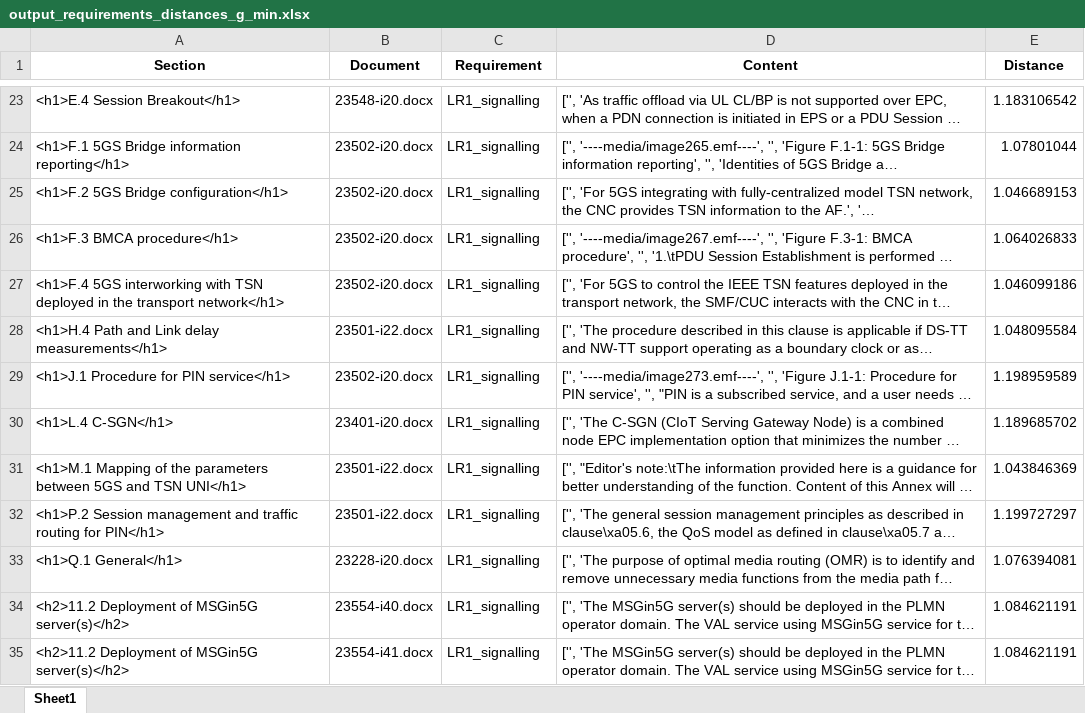
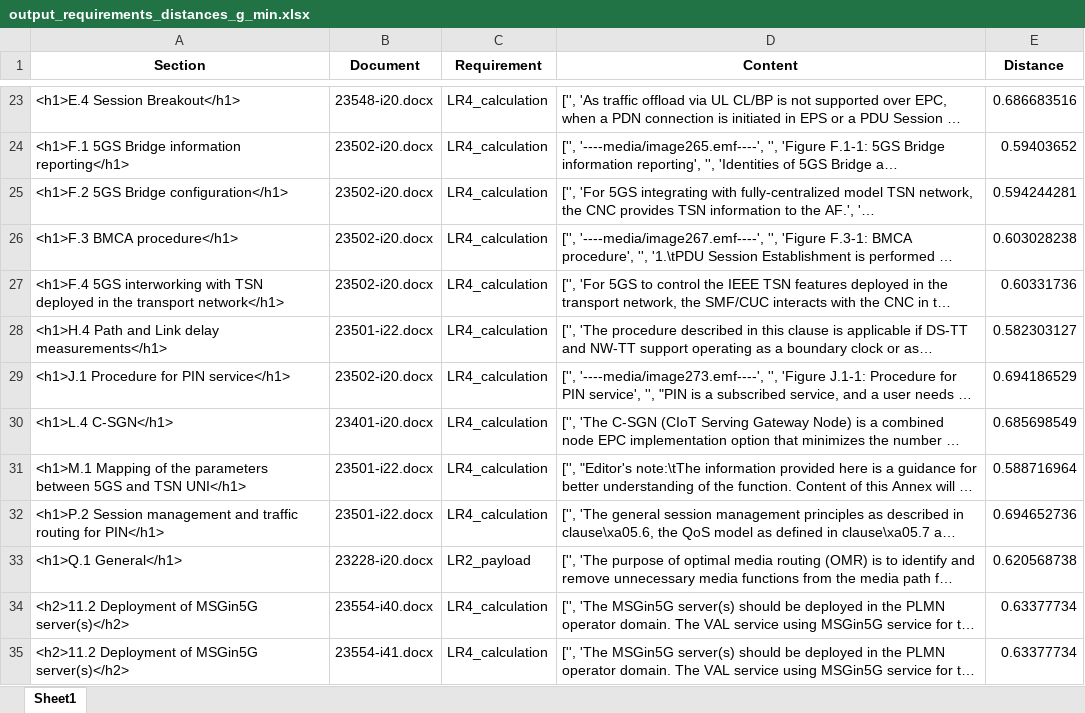
Before and after one commit to miroslawstaron/requirements_standards, an Excel workbook: output_requirements_distances_g_min.xlsx, sheet Sheet1, drawn as a sheet; only a part is shown, gaps mark what is left out; long unchanged cells end in …; values as stored, in another font and other column widths than the file's, no borders; the diff covers the shown part only; the diff names each change by its address in the sheet, - before the commit and + after, or states it on an @@ line.

```diff
--- a/output_requirements_distances_g_min.xlsx (sheet Sheet1)
+++ b/output_requirements_distances_g_min.xlsx (sheet Sheet1)
-C23:C32 (Requirement): LR1_signalling
+C23:C32 (Requirement): LR4_calculation
-E23 (Distance): 1.183106542
+E23 (Distance): 0.686683516
-E24 (Distance): 1.07801044
+E24 (Distance): 0.59403652
-E25 (Distance): 1.046689153
+E25 (Distance): 0.594244281
-E26 (Distance): 1.064026833
+E26 (Distance): 0.603028238
-E27 (Distance): 1.046099186
+E27 (Distance): 0.60331736
-E28 (Distance): 1.048095584
+E28 (Distance): 0.582303127
-E29 (Distance): 1.198959589
+E29 (Distance): 0.694186529
-E30 (Distance): 1.189685702
+E30 (Distance): 0.685698549
-E31 (Distance): 1.043846369
+E31 (Distance): 0.588716964
-E32 (Distance): 1.199727297
+E32 (Distance): 0.694652736
-C33 (Requirement): LR1_signalling
+C33 (Requirement): LR2_payload
-E33 (Distance): 1.076394081
+E33 (Distance): 0.620568738
-C34:C35 (Requirement): LR1_signalling
+C34:C35 (Requirement): LR4_calculation
-E34:E35 (Distance): 1.084621191
+E34:E35 (Distance): 0.63377734
```
Also changed, not shown: 1679 edited cells elsewhere in this sheet, 3 other files.
